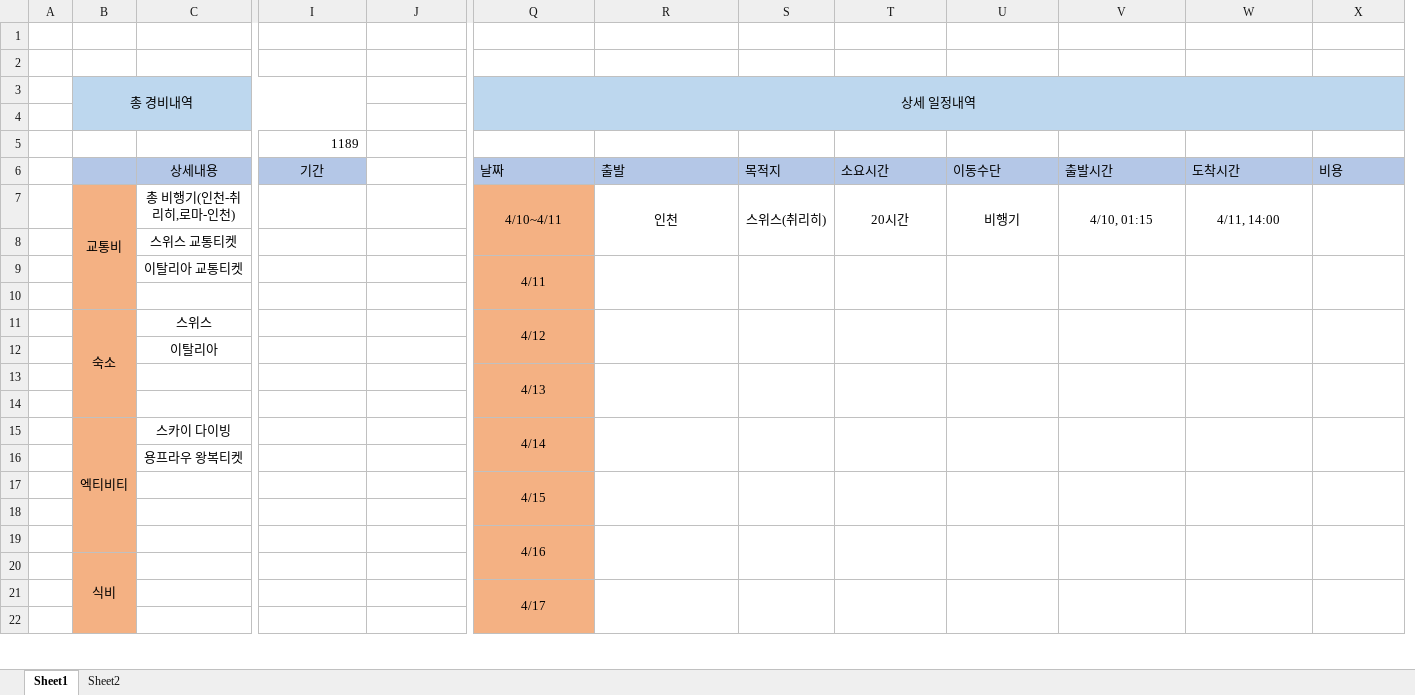
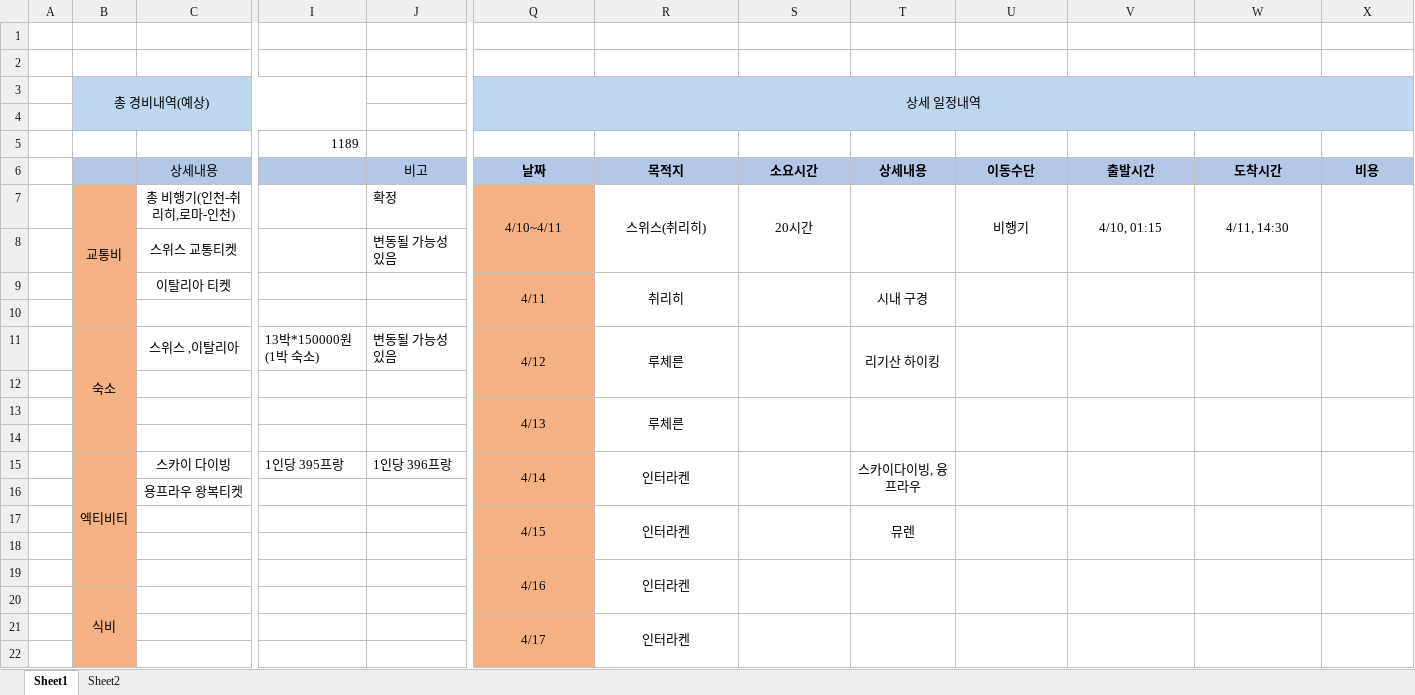
Before and after one commit to kst426/kst426.github.io, an Excel workbook: 남유럽 여행계획서.xlsx, sheet Sheet1, drawn as a sheet; only a part is shown, gaps mark what is left out; values as stored, in another font and other column widths than the file's, no borders; removed rows and columns are numbered as before the commit, all else as after; rows hold the shown columns only; the diff covers the shown part only; the diff names each change by its address in the sheet, - before the commit and + after, or states it on an @@ line.

Commit message:
retry

```diff
--- a/남유럽 여행계획서.xlsx (sheet Sheet1)
+++ b/남유럽 여행계획서.xlsx (sheet Sheet1)
-column S, rows 6-7: 목적지 | 스위스(취리히)
+column T, row 6: 상세내용; row 9: 시내 구경; row 17: 뮤렌
-B3: 총 경비내역
+B3: 총 경비내역(예상)
-I6: 기간
+I6: (empty)
-J6: (empty)
+J6: 비고
-J6 fill: none
+J6 fill: #B4C7E7
@@ Q6:R6 bold: off → on, alignment: left → center @@
-R6: 출발
+R6: 목적지
@@ S6 bold: off → on, alignment: left → center @@
@@ U6:X6 bold: off → on, alignment: left → center @@
-J7: (empty)
+J7: 확정
-R7: 인천
+R7: 스위스(취리히)
-W7: 4/11, 14:00
+W7: 4/11, 14:30
-row 8:  |  | 스위스 교통티켓
+row 8:  |  | 스위스 교통티켓 |  | 변동될 가능성 있음
-C9: 이탈리아 교통티켓
+C9: 이탈리아 티켓
-R9: (empty)
+R9: 취리히
-row 11:  | 숙소 | 스위스 |  |  | 4/12
-row 12:  |  | 이탈리아
-row 13:  |  |  |  |  | 4/13
+row 11:  | 숙소 | 스위스 ,이탈리아 | 13박*150000원(1박 숙소) | 변동될 가능성 있음 | 4/12 | 루체른 |  | 리기산 하이킹
-row 15:  | 엑티비티 | 스카이 다이빙 |  |  | 4/14
+row 13:  |  |  |  |  | 4/13 | 루체른
+row 14: (empty)
+row 15:  | 엑티비티 | 스카이 다이빙 | 1인당 395프랑 | 1인당 396프랑 | 4/14 | 인터라켄 |  | 스카이다이빙, 융프라우
-R17: (empty)
+R17: 인터라켄
-R19: (empty)
+R19: 인터라켄
-R21: (empty)
+R21: 인터라켄
```
Also changed, not shown: 1 added row, 1 removed row, 9 edited cells and cell formats elsewhere in this sheet, formulas that keep their value.
